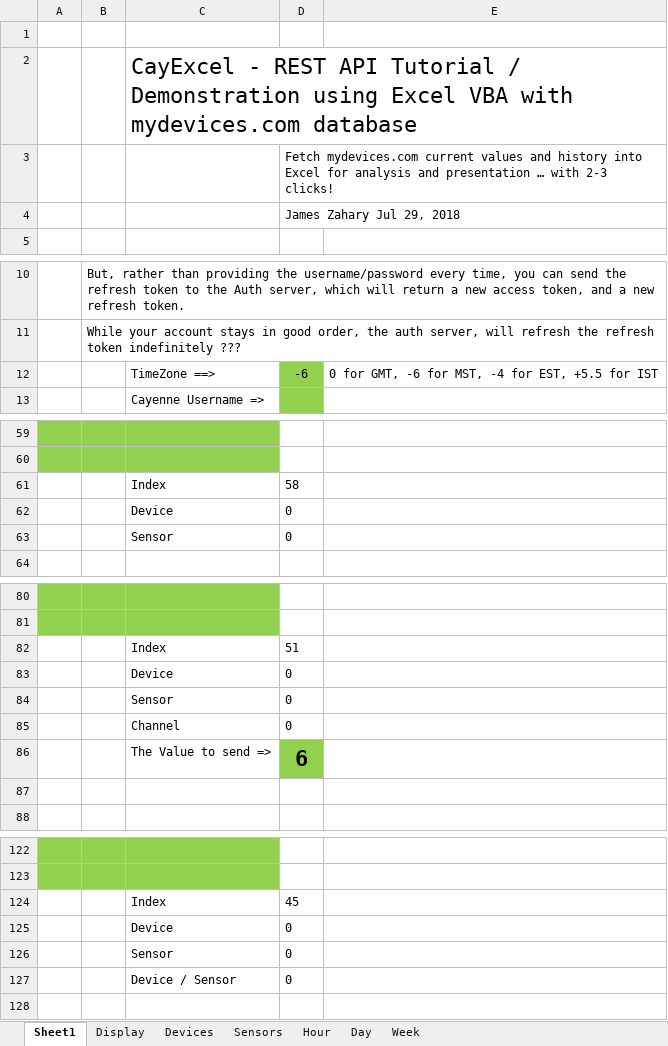
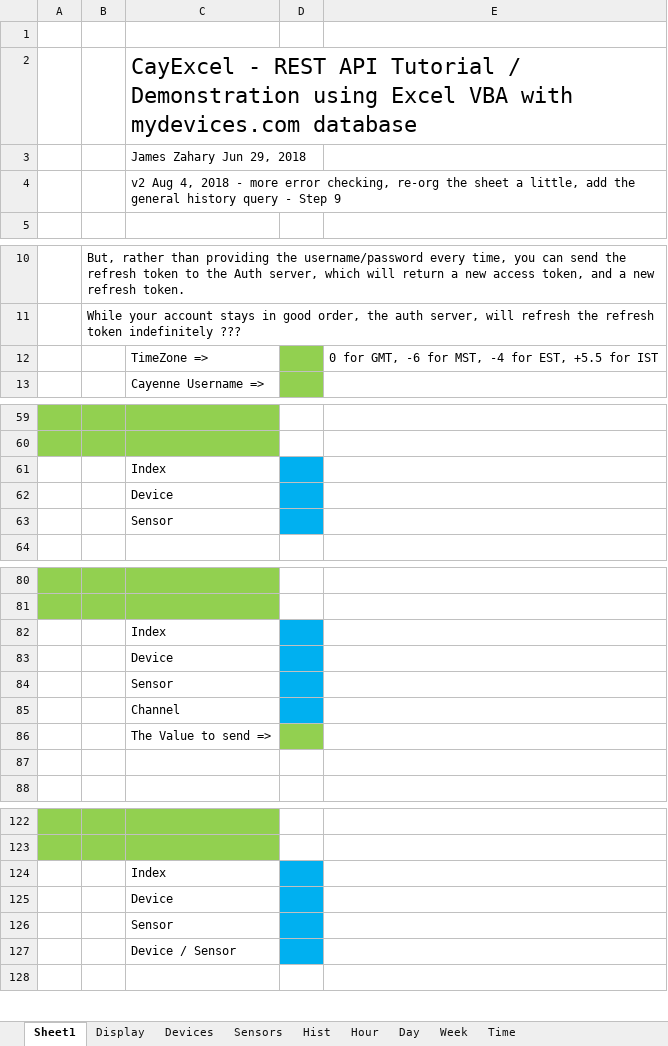
Before and after one commit to jameszah/CayExcel, an Excel workbook: CayExcel.xlsm, sheet Sheet1, drawn as a sheet; only a part is shown, gaps mark what is left out; values as stored, in another font and other column widths than the file's, no borders; charts and pictures not drawn; removed rows and columns are numbered as before the commit, all else as after; the diff covers the shown part only; the diff names each change by its address in the sheet, - before the commit and + after, or states it on an @@ line.

Commit message:
Add files via upload
More error checking, and addition of general history query

```diff
--- a/CayExcel.xlsm (sheet Sheet1)
+++ b/CayExcel.xlsm (sheet Sheet1)
+sheet tab: Hist
+sheet tab: Time
-row 3:  |  |  | Fetch mydevices.com current values and history into Excel for analysis and presentation … with 2-3 clicks!
-row 4:  |  |  | James Zahary Jul 29, 2018
+row 3:  |  | James Zahary Jun 29, 2018
+row 4:  |  | v2 Aug 4, 2018 - more error checking, re-org the sheet a little, add the general history query - Step 9
-C12: TimeZone ==>
+C12: TimeZone =>
-D12: -6
+D12: (empty)
-D61: 58
+D61: (empty)
-D61:D63 fill: none
+D61:D63 fill: #00B0F0
-D62:D63: 0
+D62:D63: (empty)
-D82: 51
+D82: (empty)
-D82:D85 fill: none
+D82:D85 fill: #00B0F0
-D83:D85: 0
+D83:D85: (empty)
-D86: 6
+D86: (empty)
-D124: 45
+D124: (empty)
-D124:D127 fill: none
+D124:D127 fill: #00B0F0
-D125:D127: 0
+D125:D127: (empty)
```
Also changed, not shown: 50 added rows, 2 edited cells and cell formats elsewhere in this sheet, sheet Display, charts or pictures.
